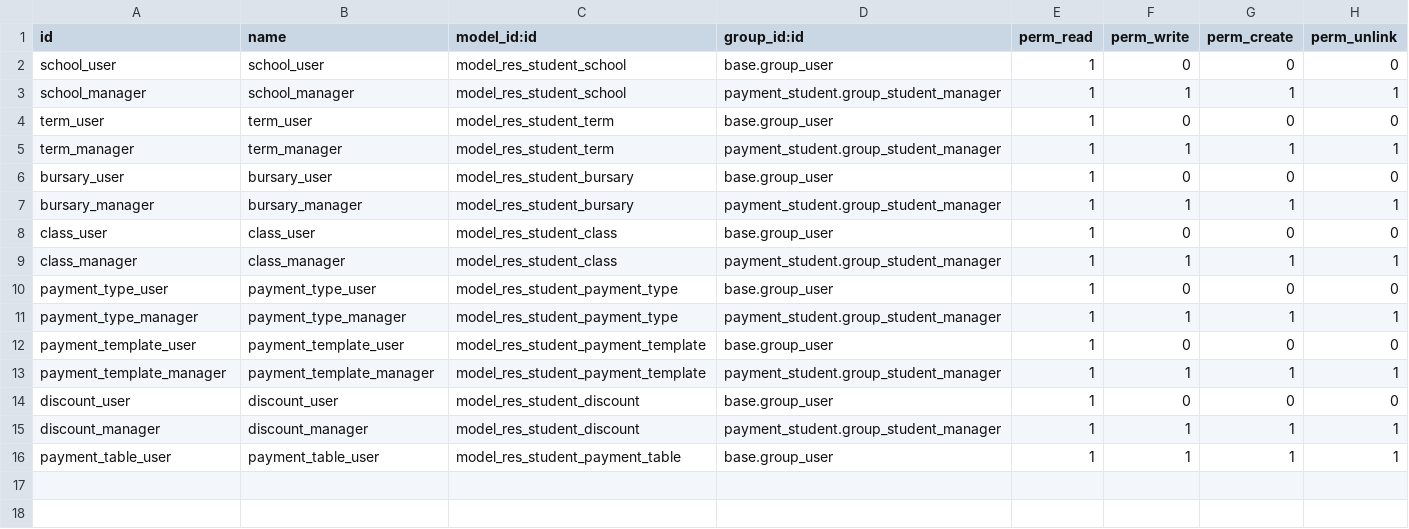
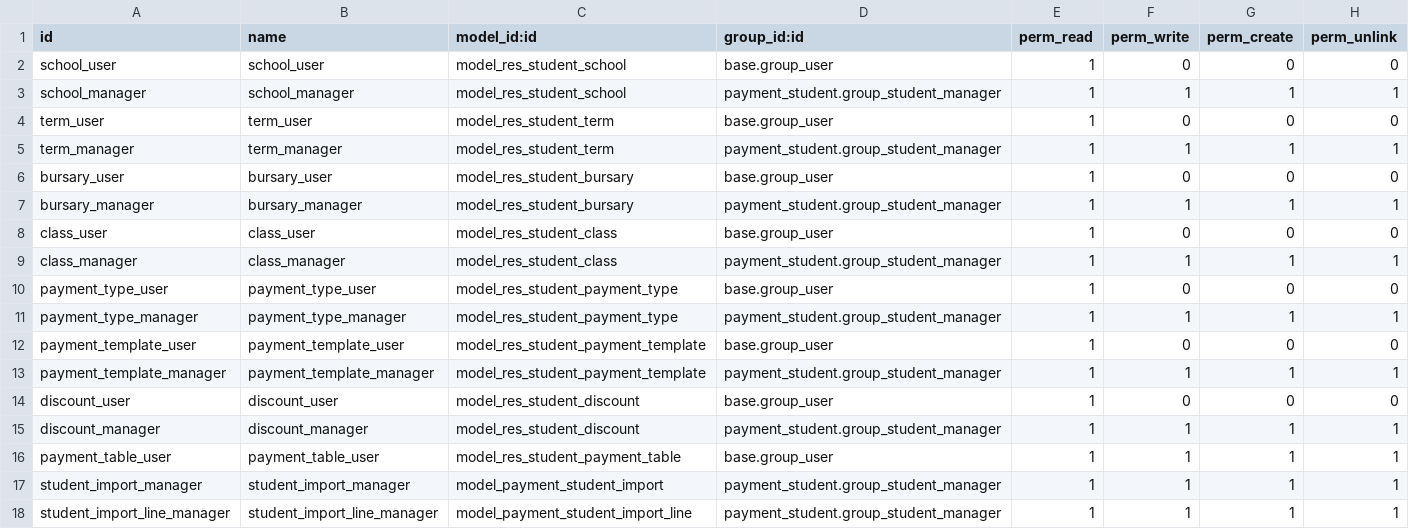
Before and after one commit to projetgrup/payment-service, a CSV file: payment_student/security/ir.model.access.csv, drawn as a sheet.

Commit message:
[IMP] students can now be imported with a single button

```diff
--- a/payment_student/security/ir.model.access.csv
+++ b/payment_student/security/ir.model.access.csv
@@ -16 +16,3 @@ discount_manager,discount_manager,model_res_student_discount,payment_student.gro
 payment_table_user,payment_table_user,model_res_student_payment_table,base.group_user,1,1,1,1
+student_import_manager,student_import_manager,model_payment_student_import,payment_student.group_student_manager,1,1,1,1
+student_import_line_manager,student_import_line_manager,model_payment_student_import_line,payment_student.group_student_manager,1,1,1,1
```
Also changed, not shown: 14 other files.
